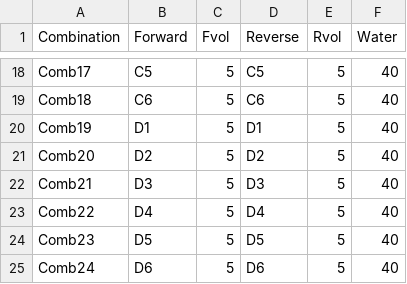
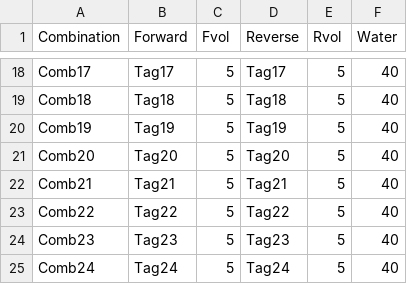
Before and after one commit to anttonalberdi/EvoGenOT, a CSV file: Primer_mixes/primer_mixing_v1_map.csv, drawn as a sheet; only a part is shown, gaps mark what is left out; the diff covers the shown part only; the diff names each change by its address in the sheet, - before the commit and + after, or states it on an @@ line.

```diff
--- a/Primer_mixes/primer_mixing_v1_map.csv
+++ b/Primer_mixes/primer_mixing_v1_map.csv
-B18 (Forward): C5
+B18 (Forward): Tag17
-D18 (Reverse): C5
+D18 (Reverse): Tag17
-B19 (Forward): C6
+B19 (Forward): Tag18
-D19 (Reverse): C6
+D19 (Reverse): Tag18
-B20 (Forward): D1
+B20 (Forward): Tag19
-D20 (Reverse): D1
+D20 (Reverse): Tag19
-B21 (Forward): D2
+B21 (Forward): Tag20
-D21 (Reverse): D2
+D21 (Reverse): Tag20
-B22 (Forward): D3
+B22 (Forward): Tag21
-D22 (Reverse): D3
+D22 (Reverse): Tag21
-B23 (Forward): D4
+B23 (Forward): Tag22
-D23 (Reverse): D4
+D23 (Reverse): Tag22
-B24 (Forward): D5
+B24 (Forward): Tag23
-D24 (Reverse): D5
+D24 (Reverse): Tag23
-B25 (Forward): D6
+B25 (Forward): Tag24
-D25 (Reverse): D6
+D25 (Reverse): Tag24
```
Also changed, not shown: 32 edited cells elsewhere in this file, 1 other file.
